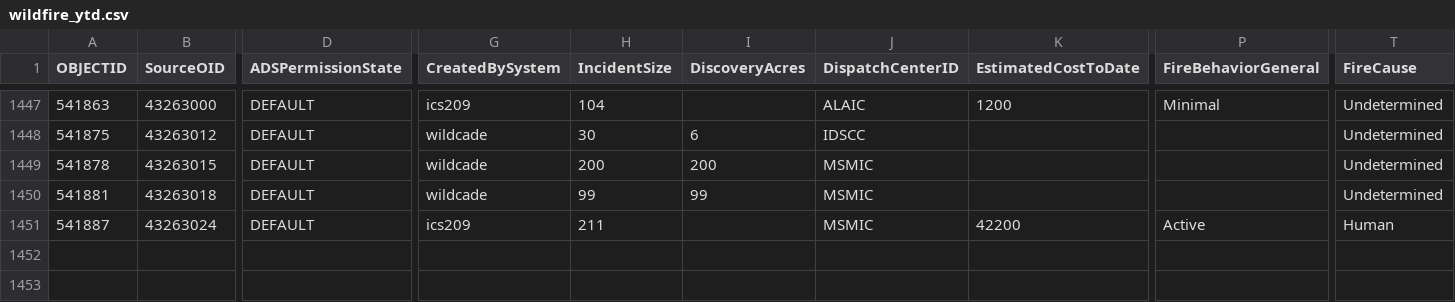
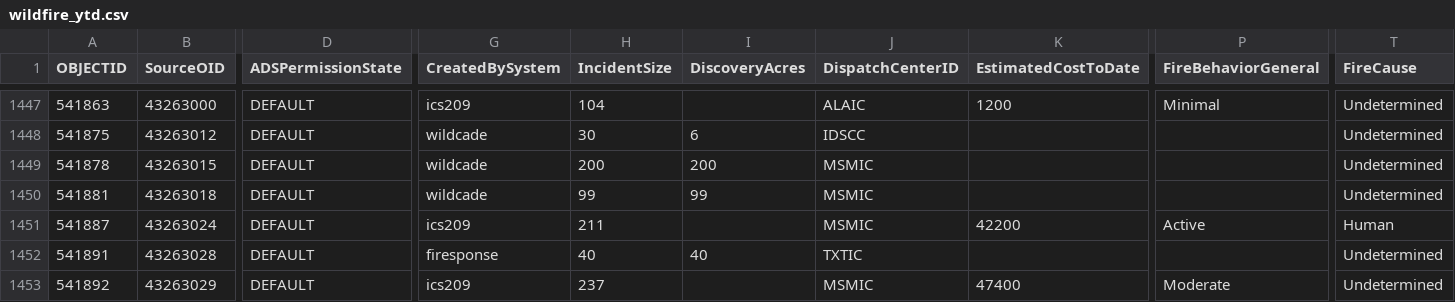
Before and after one commit to githamm/wildfire-tracker, a CSV file: data/wildfire_ytd.csv, drawn as a sheet; only a part is shown, gaps mark what is left out; rows hold the shown columns only; the diff names each change by its address in the sheet, - before the commit and + after, or states it on an @@ line.

```diff
--- a/data/wildfire_ytd.csv
+++ b/data/wildfire_ytd.csv
+row 1452: 541891 | 43263028 | DEFAULT | firesponse | 40 | 40 | TXTIC |  |  | Undetermined
+row 1453: 541892 | 43263029 | DEFAULT | ics209 | 237 |  | MSMIC | 47400 | Moderate | Undetermined
```
